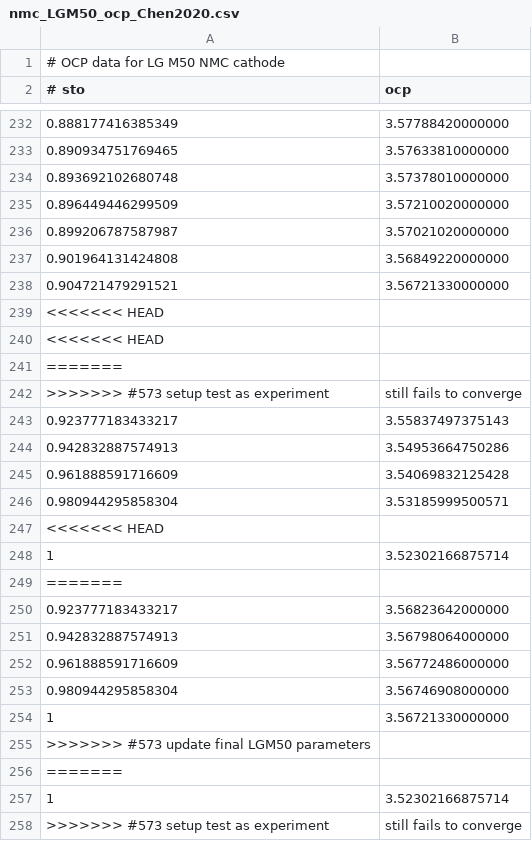
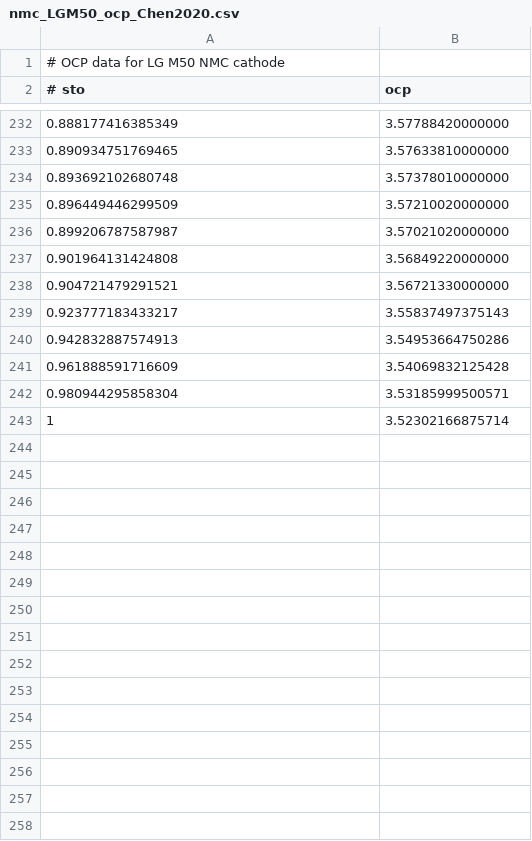
Before and after one commit to brosaplanella/PyBaMM, a CSV file: input/parameters/lithium-ion/cathodes/nmc_Chen2020/nmc_LGM50_ocp_Chen2020.csv, drawn as a sheet; only a part is shown, gaps mark what is left out.

```diff
--- a/input/parameters/lithium-ion/cathodes/nmc_Chen2020/nmc_LGM50_ocp_Chen2020.csv
+++ b/input/parameters/lithium-ion/cathodes/nmc_Chen2020/nmc_LGM50_ocp_Chen2020.csv
@@ -238,6 +238,2 @@
 0.904721479291521,3.56721330000000
-<<<<<<< HEAD
-<<<<<<< HEAD
-=======
->>>>>>> #573 setup test as experiment, still fails to converge
 0.923777183433217,3.55837497375143
@@ -246,13 +242,2 @@
 0.980944295858304,3.53185999500571
-<<<<<<< HEAD
 1,3.52302166875714
-=======
-0.923777183433217,3.56823642000000
-0.942832887574913,3.56798064000000
-0.961888591716609,3.56772486000000
-0.980944295858304,3.56746908000000
-1,3.56721330000000
->>>>>>> #573 update final LGM50 parameters
-=======
-1,3.52302166875714
->>>>>>> #573 setup test as experiment, still fails to converge
```
Also changed, not shown: input/parameters/lithium-ion/anodes/graphite_Chen2020/parameters.csv, input/parameters/lithium-ion/cathodes/nmc_Chen2020/parameters.csv, 1 other file.
